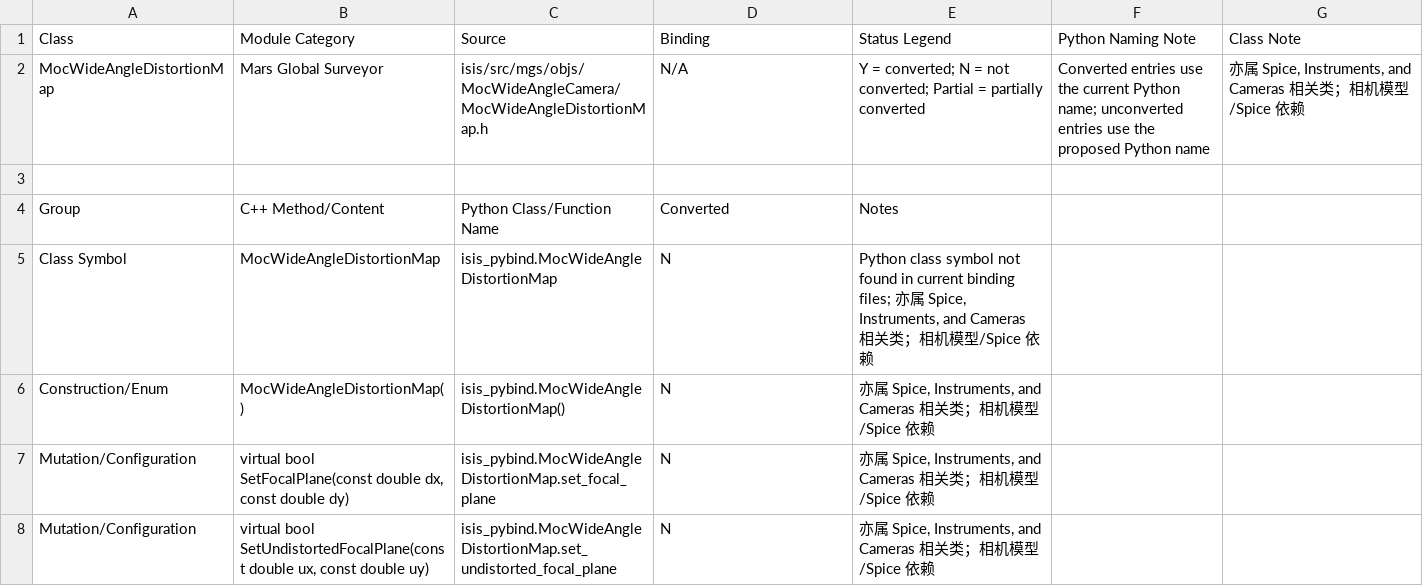
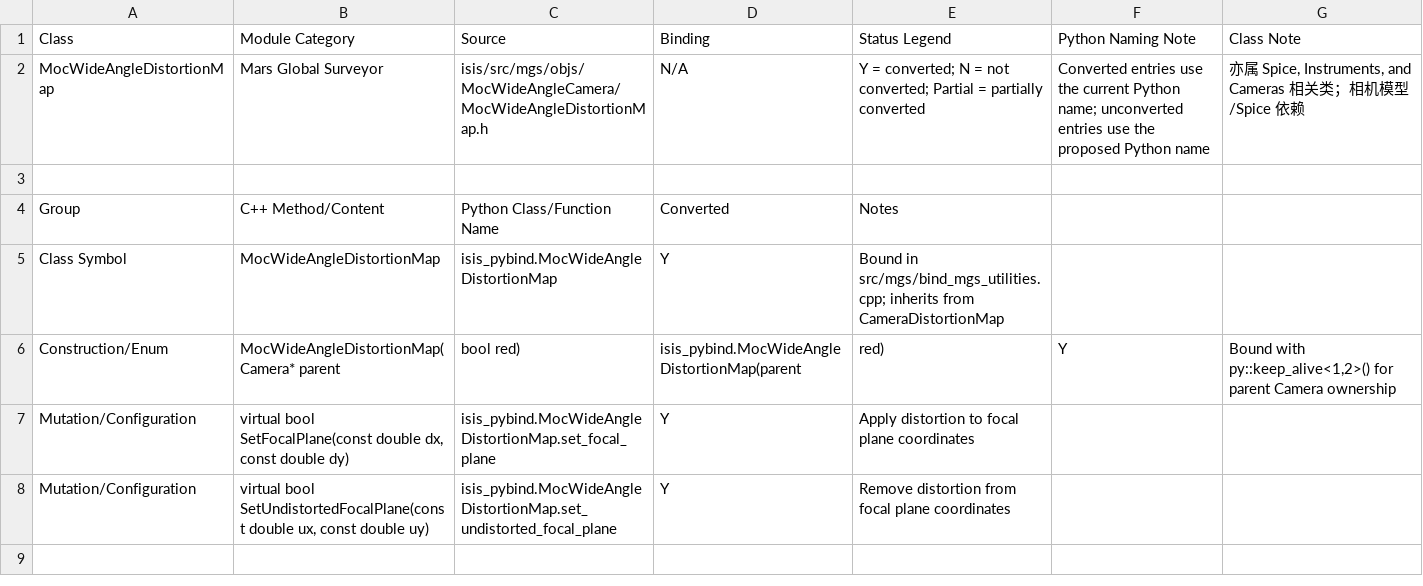
Before and after one commit to gengxun-henu/pyisis, a CSV file: class_bind_methods_details/mgs_moc_wide_angle_distortion_map_methods.csv, drawn as a sheet.

```diff
--- a/class_bind_methods_details/mgs_moc_wide_angle_distortion_map_methods.csv
+++ b/class_bind_methods_details/mgs_moc_wide_angle_distortion_map_methods.csv
@@ -4,5 +4,5 @@ MocWideAngleDistortionMap,Mars Global Surveyor,isis/src/mgs/objs/MocWideAngleCam
 Group,C++ Method/Content,Python Class/Function Name,Converted,Notes
-Class Symbol,MocWideAngleDistortionMap,isis_pybind.MocWideAngleDistortionMap,N,"Python class symbol not found in current binding files; 亦属 Spice, Instruments, and Cameras 相关类；相机模型/Spice 依赖"
-Construction/Enum,MocWideAngleDistortionMap(),isis_pybind.MocWideAngleDistortionMap(),N,"亦属 Spice, Instruments, and Cameras 相关类；相机模型/Spice 依赖"
-Mutation/Configuration,"virtual bool SetFocalPlane(const double dx, const double dy)",isis_pybind.MocWideAngleDistortionMap.set_focal_plane,N,"亦属 Spice, Instruments, and Cameras 相关类；相机模型/Spice 依赖"
-Mutation/Configuration,"virtual bool SetUndistortedFocalPlane(const double ux, const double uy)",isis_pybind.MocWideAngleDistortionMap.set_undistorted_focal_plane,N,"亦属 Spice, Instruments, and Cameras 相关类；相机模型/Spice 依赖"
+Class Symbol,MocWideAngleDistortionMap,isis_pybind.MocWideAngleDistortionMap,Y,Bound in src/mgs/bind_mgs_utilities.cpp; inherits from CameraDistortionMap
+Construction/Enum,MocWideAngleDistortionMap(Camera* parent, bool red),isis_pybind.MocWideAngleDistortionMap(parent, red),Y,"Bound with py::keep_alive<1,2>() for parent Camera ownership"
+Mutation/Configuration,"virtual bool SetFocalPlane(const double dx, const double dy)",isis_pybind.MocWideAngleDistortionMap.set_focal_plane,Y,Apply distortion to focal plane coordinates
+Mutation/Configuration,"virtual bool SetUndistortedFocalPlane(const double ux, const double uy)",isis_pybind.MocWideAngleDistortionMap.set_undistorted_focal_plane,Y,Remove distortion from focal plane coordinates
```
Also changed, not shown: class_bind_methods_details/methods_inventory_summary.csv, todo_pybind11.csv, 3 other files.
